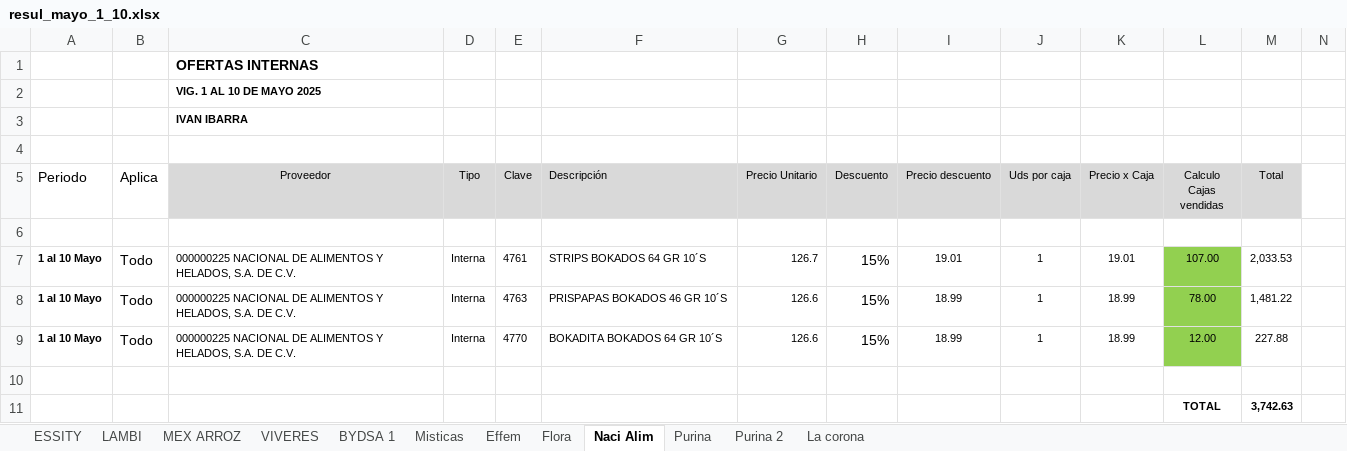
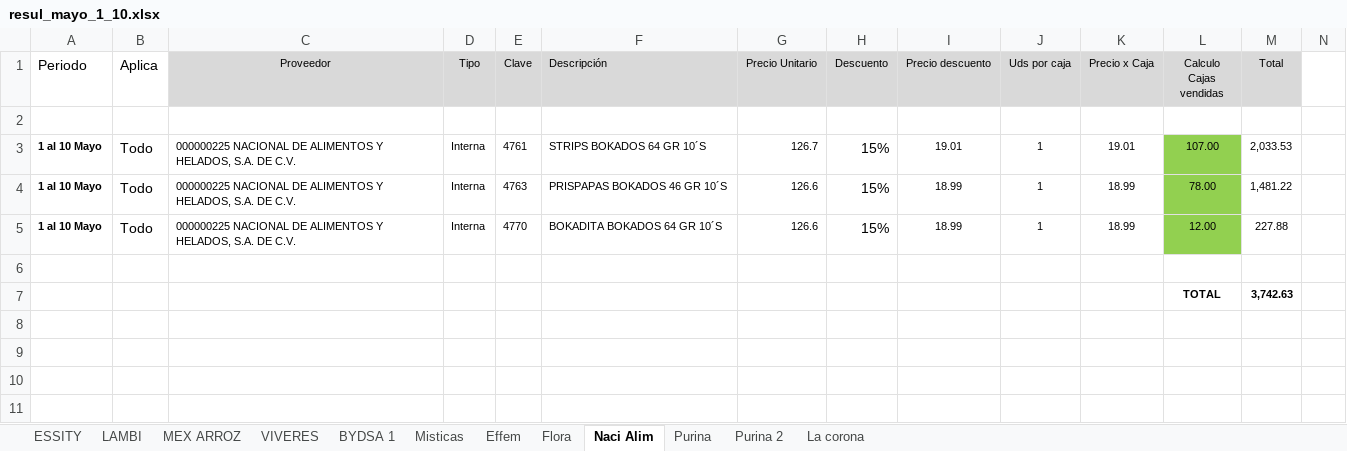
Before and after one commit to JulioVelazquez239/ofertas_proveedores, an Excel workbook: archivos_excel/resul_mayo_1_10.xlsx, sheet Naci Alim, drawn as a sheet; values as stored, in another font and other column widths than the file's, no borders; the diff names each change by its address in the sheet, - before the commit and + after, or states it on an @@ line.

```diff
--- a/archivos_excel/resul_mayo_1_10.xlsx (sheet Naci Alim)
+++ b/archivos_excel/resul_mayo_1_10.xlsx (sheet Naci Alim)
-row 1:  |  | OFERTAS INTERNAS
-row 2:  |  | VIG. 1 AL 10 DE MAYO 2025
-row 3:  |  | IVAN IBARRA
-row 4: (empty)
```
Also changed, not shown: sheet La corona, 6 other files.
